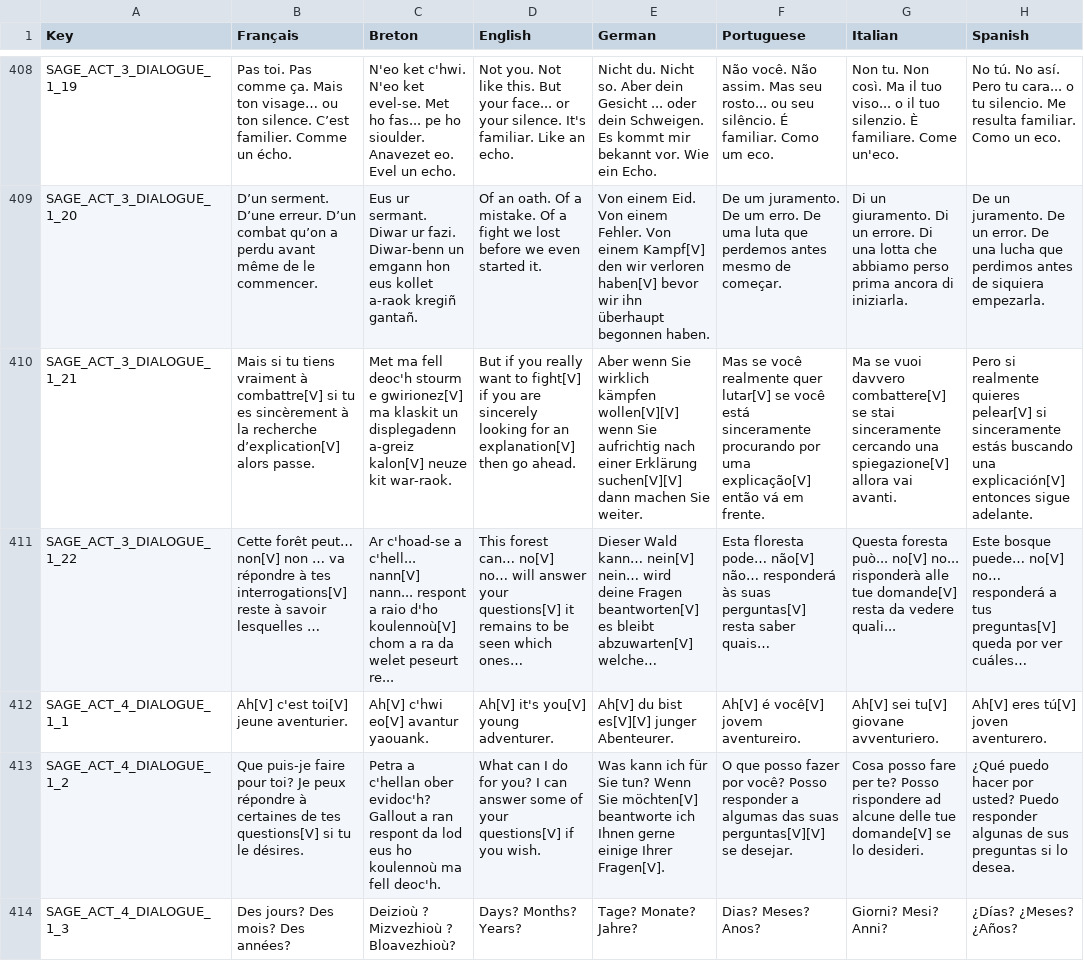
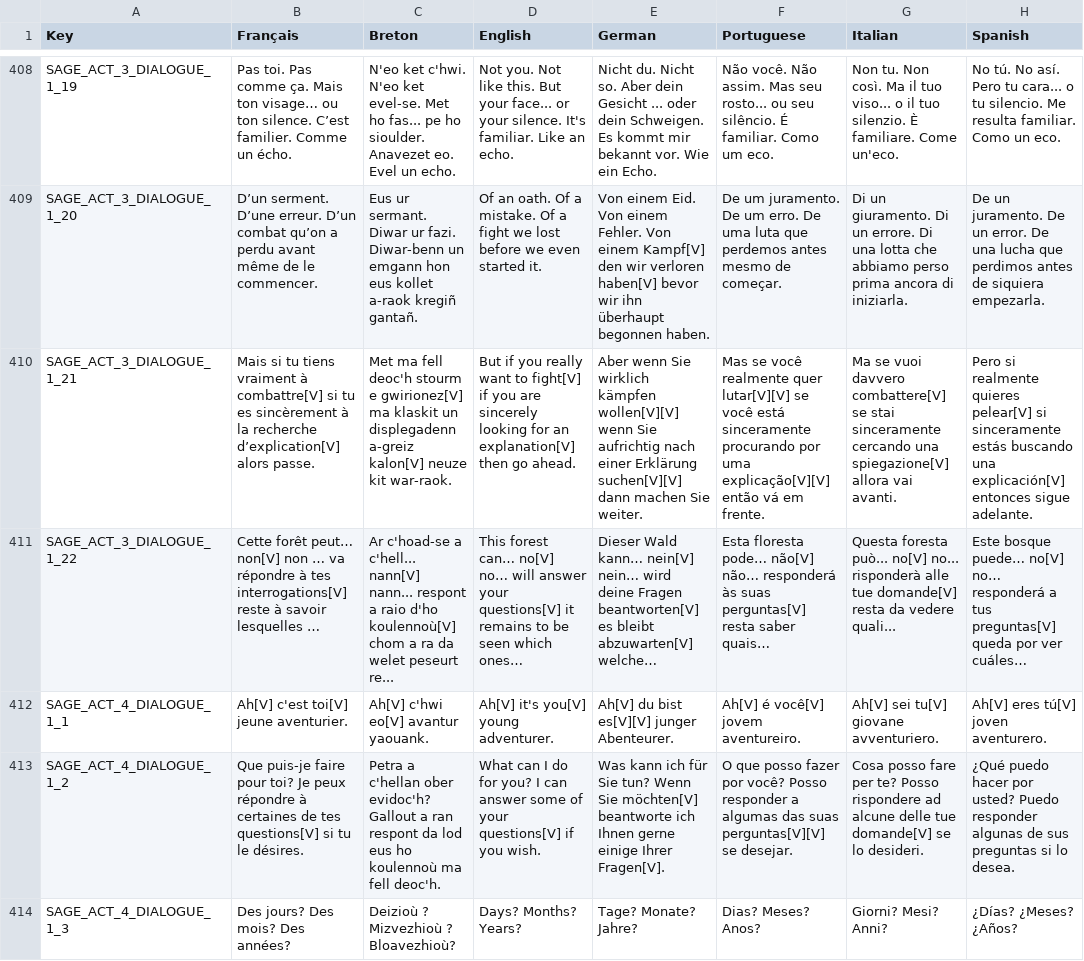
Before and after one commit to Polissages-de-Couilles/Reflets-Oublies, a CSV file: Assets/Resources/Localization.csv, drawn as a sheet; only a part is shown, gaps mark what is left out; the diff covers the shown part only; the diff names each change by its address in the sheet, - before the commit and + after, or states it on an @@ line.

```diff
--- a/Assets/Resources/Localization.csv
+++ b/Assets/Resources/Localization.csv
-F410 (Portuguese): …realmente quer lutar[V] se você está sinceramente procurando por uma explicação[V] então vá…
+F410 (Portuguese): …realmente quer lutar[V][V] se você está sinceramente procurando por uma explicação[V][V] então vá…
```
Also changed, not shown: 60 edited cells elsewhere in this file, 10 other files.
